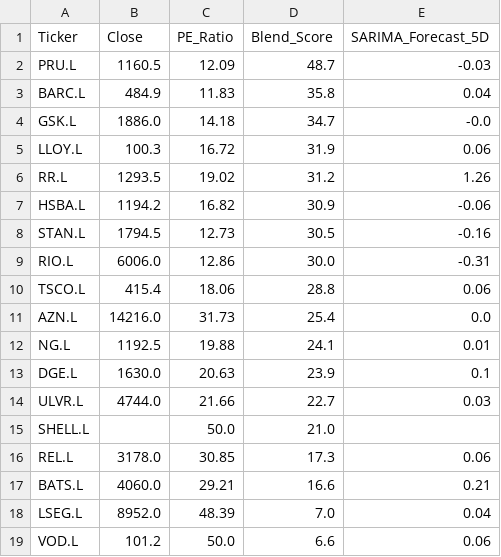
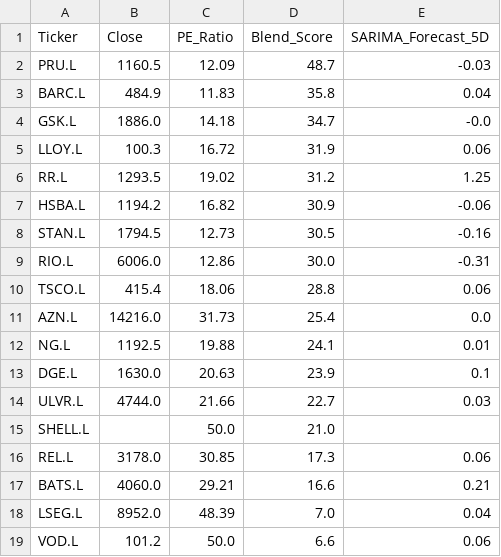
Before and after one commit to Chakarav/AI-Stock-Ranker, a CSV file: UK_Market_Data.csv, drawn as a sheet.

```diff
--- a/UK_Market_Data.csv
+++ b/UK_Market_Data.csv
@@ -5,3 +5,3 @@ GSK.L,1886.0,14.18,34.7,-0.0
 LLOY.L,100.3,16.72,31.9,0.06
-RR.L,1293.5,19.02,31.2,1.26
+RR.L,1293.5,19.02,31.2,1.25
 HSBA.L,1194.2,16.82,30.9,-0.06
```
Also changed, not shown: IN_Market_Data.csv, US_Market_Data.csv.
